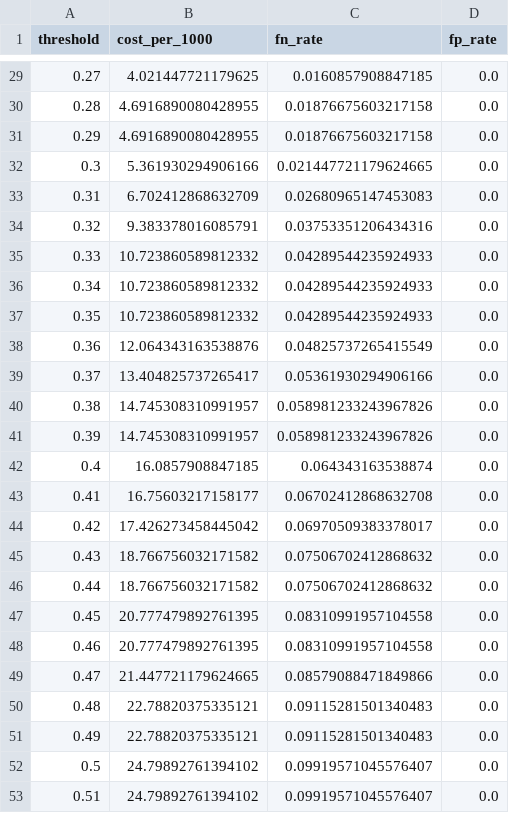
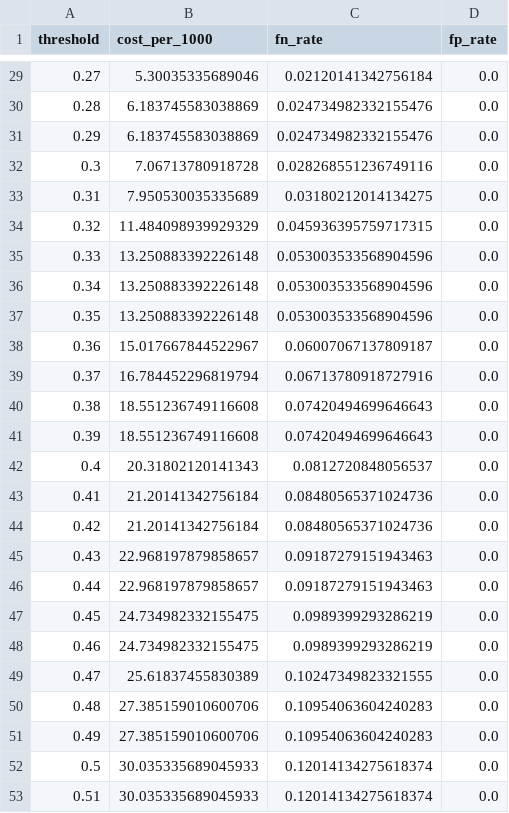
Before and after one commit to JavierComin/daiist-assignment-2, a CSV file: results/sweep_val.csv, drawn as a sheet; only a part is shown, gaps mark what is left out; the diff covers the shown part only.

```diff
--- a/results/sweep_val.csv
+++ b/results/sweep_val.csv
@@ -29,25 +29,25 @@ threshold,cost_per_1000,fn_rate,fp_rate
-0.27,4.021447721179625,0.0160857908847185,0.0
-0.28,4.6916890080428955,0.01876675603217158,0.0
-0.29,4.6916890080428955,0.01876675603217158,0.0
-0.3,5.361930294906166,0.021447721179624665,0.0
-0.31,6.702412868632709,0.02680965147453083,0.0
-0.32,9.383378016085791,0.03753351206434316,0.0
-0.33,10.723860589812332,0.04289544235924933,0.0
-0.34,10.723860589812332,0.04289544235924933,0.0
-0.35,10.723860589812332,0.04289544235924933,0.0
-0.36,12.064343163538876,0.04825737265415549,0.0
-0.37,13.404825737265417,0.05361930294906166,0.0
-0.38,14.745308310991957,0.058981233243967826,0.0
-0.39,14.745308310991957,0.058981233243967826,0.0
-0.4,16.0857908847185,0.064343163538874,0.0
-0.41,16.75603217158177,0.06702412868632708,0.0
-0.42,17.426273458445042,0.06970509383378017,0.0
-0.43,18.766756032171582,0.07506702412868632,0.0
-0.44,18.766756032171582,0.07506702412868632,0.0
-0.45,20.777479892761395,0.08310991957104558,0.0
-0.46,20.777479892761395,0.08310991957104558,0.0
-0.47,21.447721179624665,0.08579088471849866,0.0
-0.48,22.78820375335121,0.09115281501340483,0.0
-0.49,22.78820375335121,0.09115281501340483,0.0
-0.5,24.79892761394102,0.09919571045576407,0.0
-0.51,24.79892761394102,0.09919571045576407,0.0
+0.27,5.30035335689046,0.02120141342756184,0.0
+0.28,6.183745583038869,0.024734982332155476,0.0
+0.29,6.183745583038869,0.024734982332155476,0.0
+0.3,7.06713780918728,0.028268551236749116,0.0
+0.31,7.950530035335689,0.03180212014134275,0.0
+0.32,11.484098939929329,0.045936395759717315,0.0
+0.33,13.250883392226148,0.053003533568904596,0.0
+0.34,13.250883392226148,0.053003533568904596,0.0
+0.35,13.250883392226148,0.053003533568904596,0.0
+0.36,15.017667844522967,0.06007067137809187,0.0
+0.37,16.784452296819794,0.06713780918727916,0.0
+0.38,18.551236749116608,0.07420494699646643,0.0
+0.39,18.551236749116608,0.07420494699646643,0.0
+0.4,20.31802120141343,0.0812720848056537,0.0
+0.41,21.20141342756184,0.08480565371024736,0.0
+0.42,21.20141342756184,0.08480565371024736,0.0
+0.43,22.968197879858657,0.09187279151943463,0.0
+0.44,22.968197879858657,0.09187279151943463,0.0
+0.45,24.734982332155475,0.0989399293286219,0.0
+0.46,24.734982332155475,0.0989399293286219,0.0
+0.47,25.61837455830389,0.10247349823321555,0.0
+0.48,27.385159010600706,0.10954063604240283,0.0
+0.49,27.385159010600706,0.10954063604240283,0.0
+0.5,30.035335689045933,0.12014134275618374,0.0
+0.51,30.035335689045933,0.12014134275618374,0.0
```
Also changed, not shown: 142 edited cells elsewhere in this file, results/scores_test.csv, results/scores_val.csv, 9 other files.
